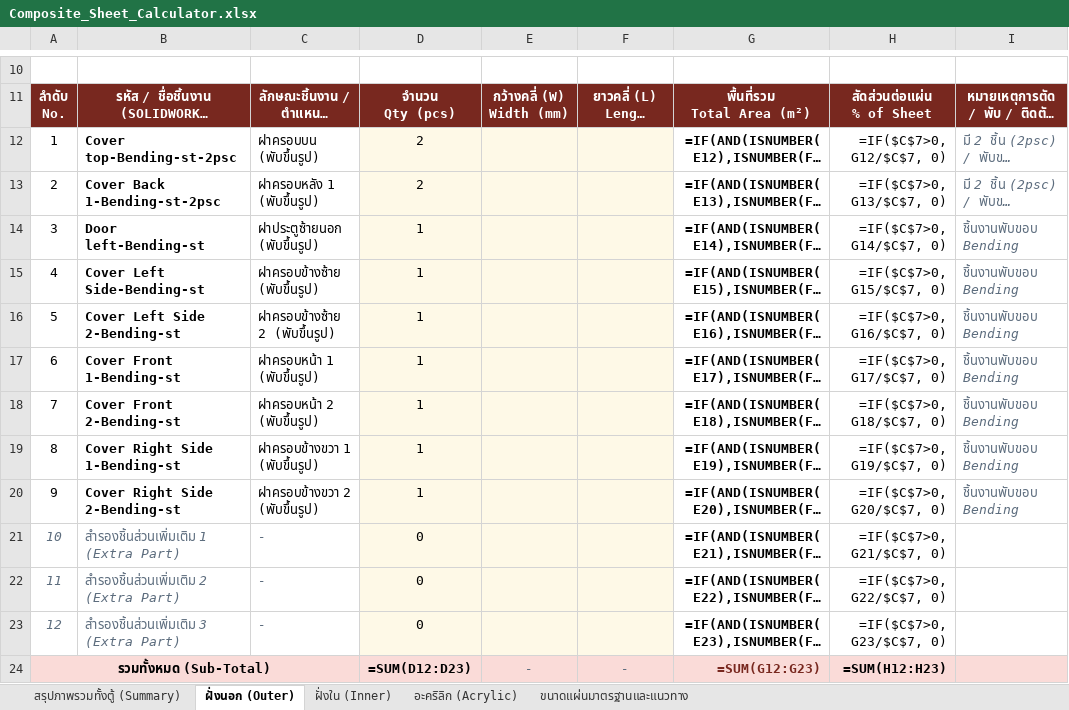
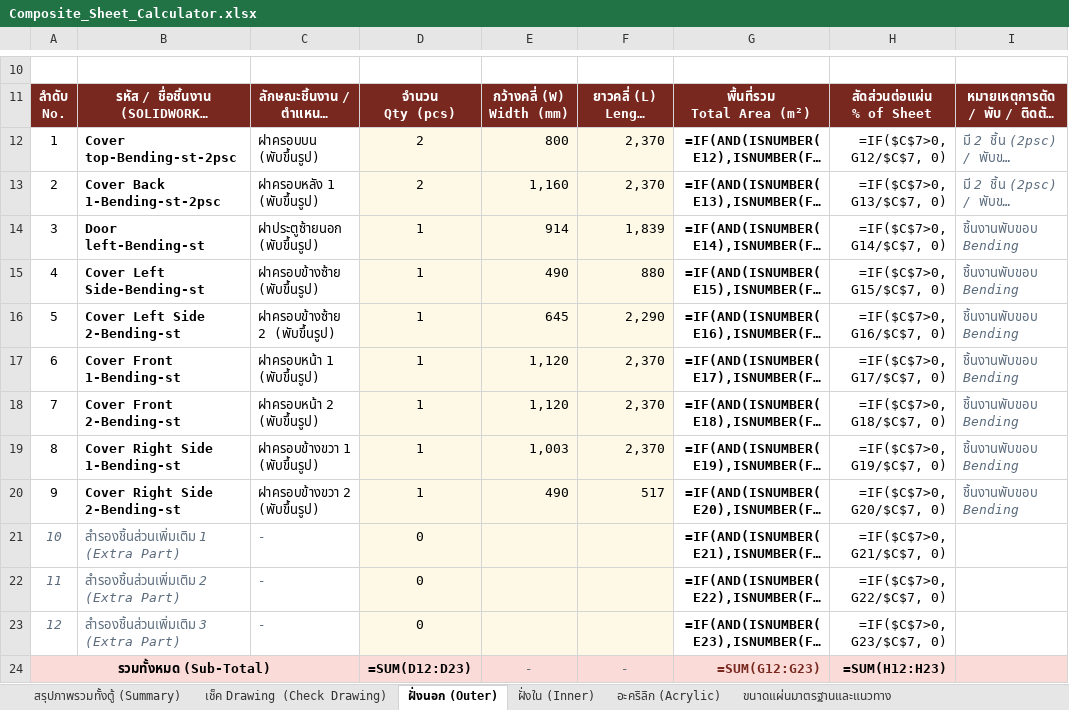
Before and after one commit to prongnaruebest/NaritVendingMachine, an Excel workbook: Composite_Sheet_Calculator.xlsx, sheet ฝั่งนอก (Outer), drawn as a sheet; only a part is shown, gaps mark what is left out; long unchanged cells end in …; values as stored, in another font and other column widths than the file's, no borders; formulas without a stored value are shown as written; the diff names each change by its address in the sheet, - before the commit and + after, or states it on an @@ line.

```diff
--- a/Composite_Sheet_Calculator.xlsx (sheet ฝั่งนอก (Outer))
+++ b/Composite_Sheet_Calculator.xlsx (sheet ฝั่งนอก (Outer))
+sheet tab: เช็ค Drawing (Check Drawing)
-E12: (empty)
+E12: 800
-F12:F13: (empty)
+F12:F13: 2,370
-E13: (empty)
+E13: 1,160
-E14: (empty)
+E14: 914
-F14: (empty)
+F14: 1,839
-E15: (empty)
+E15: 490
-F15: (empty)
+F15: 880
-E16: (empty)
+E16: 645
-F16: (empty)
+F16: 2,290
-E17:E18: (empty)
+E17:E18: 1,120
-F17:F19: (empty)
+F17:F19: 2,370
-E19: (empty)
+E19: 1,003
-E20: (empty)
+E20: 490
-F20: (empty)
+F20: 517
-B24:C24 fill: #FADBD8
+B24:C24 fill: none
```
Also changed, not shown: sheet ฝั่งใน (Inner), sheet อะคริลิก (Acrylic), sheet สรุปภาพรวมทั้งตู้ (Summary), 1 other file.
